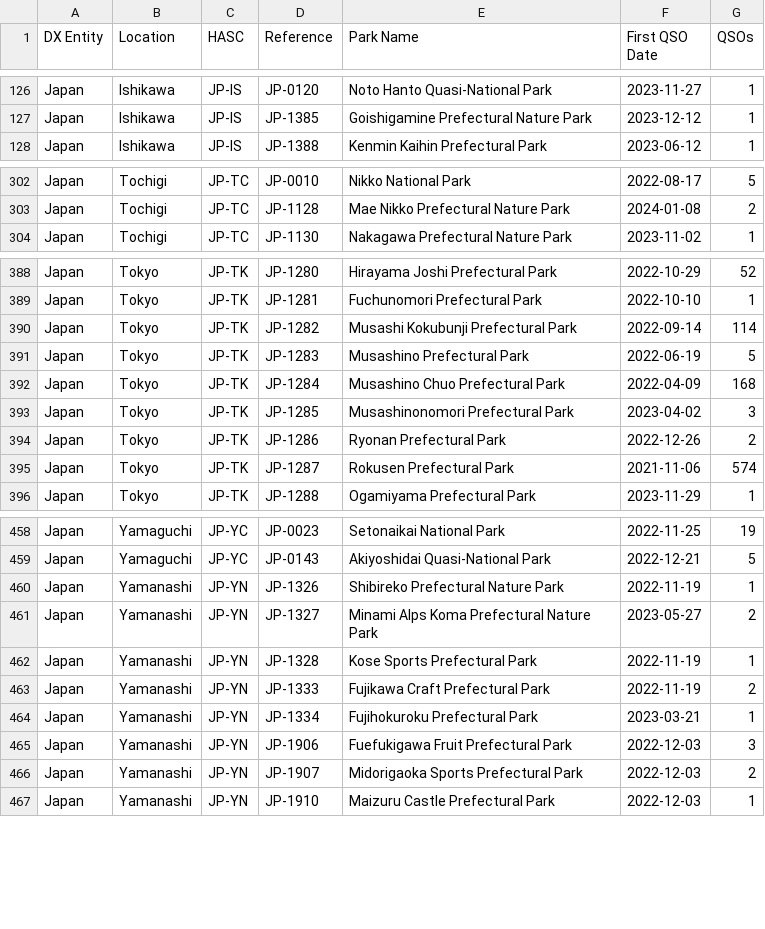
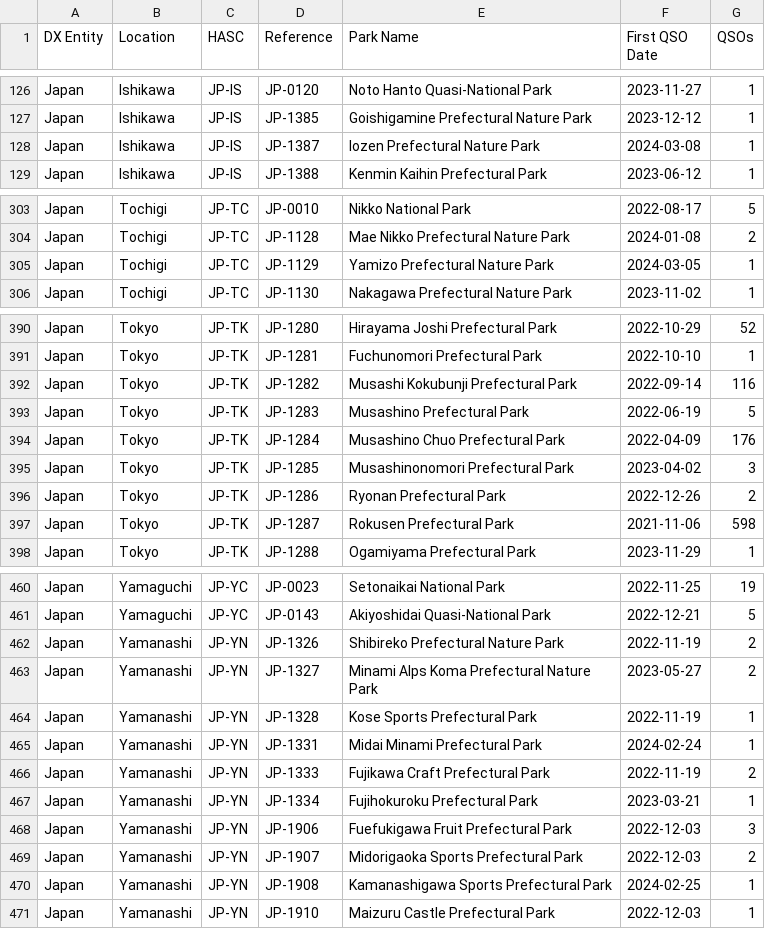
Before and after one commit to tyjcode/y001, a CSV file: hunter_parks.csv, drawn as a sheet; only a part is shown, gaps mark what is left out; the diff covers the shown part only.

```diff
--- a/hunter_parks.csv
+++ b/hunter_parks.csv
@@ -127,2 +127,3 @@
 "Japan","Ishikawa","JP-IS","JP-1385","Goishigamine Prefectural Nature Park","2023-12-12",1
+"Japan","Ishikawa","JP-IS","JP-1387","Iozen Prefectural Nature Park","2024-03-08",1
 "Japan","Ishikawa","JP-IS","JP-1388","Kenmin Kaihin Prefectural Park","2023-06-12",1
@@ -303,2 +304,3 @@
 "Japan","Tochigi","JP-TC","JP-1128","Mae Nikko Prefectural Nature Park","2024-01-08",2
+"Japan","Tochigi","JP-TC","JP-1129","Yamizo Prefectural Nature Park","2024-03-05",1
 "Japan","Tochigi","JP-TC","JP-1130","Nakagawa Prefectural Nature Park","2023-11-02",1
@@ -389,8 +391,8 @@
 "Japan","Tokyo","JP-TK","JP-1281","Fuchunomori Prefectural Park","2022-10-10",1
-"Japan","Tokyo","JP-TK","JP-1282","Musashi Kokubunji Prefectural Park","2022-09-14",114
+"Japan","Tokyo","JP-TK","JP-1282","Musashi Kokubunji Prefectural Park","2022-09-14",116
 "Japan","Tokyo","JP-TK","JP-1283","Musashino Prefectural Park","2022-06-19",5
-"Japan","Tokyo","JP-TK","JP-1284","Musashino Chuo Prefectural Park","2022-04-09",168
+"Japan","Tokyo","JP-TK","JP-1284","Musashino Chuo Prefectural Park","2022-04-09",176
 "Japan","Tokyo","JP-TK","JP-1285","Musashinonomori Prefectural Park","2023-04-02",3
 "Japan","Tokyo","JP-TK","JP-1286","Ryonan Prefectural Park","2022-12-26",2
-"Japan","Tokyo","JP-TK","JP-1287","Rokusen Prefectural Park","2021-11-06",574
+"Japan","Tokyo","JP-TK","JP-1287","Rokusen Prefectural Park","2021-11-06",598
 "Japan","Tokyo","JP-TK","JP-1288","Ogamiyama Prefectural Park","2023-11-29",1
@@ -459,5 +461,6 @@
 "Japan","Yamaguchi","JP-YC","JP-0143","Akiyoshidai Quasi-National Park","2022-12-21",5
-"Japan","Yamanashi","JP-YN","JP-1326","Shibireko Prefectural Nature Park","2022-11-19",1
+"Japan","Yamanashi","JP-YN","JP-1326","Shibireko Prefectural Nature Park","2022-11-19",2
 "Japan","Yamanashi","JP-YN","JP-1327","Minami Alps Koma Prefectural Nature Park","2023-05-27",2
 "Japan","Yamanashi","JP-YN","JP-1328","Kose Sports Prefectural Park","2022-11-19",1
+"Japan","Yamanashi","JP-YN","JP-1331","Midai Minami Prefectural Park","2024-02-24",1
 "Japan","Yamanashi","JP-YN","JP-1333","Fujikawa Craft Prefectural Park","2022-11-19",2
@@ -466,2 +469,3 @@
 "Japan","Yamanashi","JP-YN","JP-1907","Midorigaoka Sports Prefectural Park","2022-12-03",2
+"Japan","Yamanashi","JP-YN","JP-1908","Kamanashigawa Sports Prefectural Park","2024-02-25",1
 "Japan","Yamanashi","JP-YN","JP-1910","Maizuru Castle Prefectural Park","2022-12-03",1
```
Also changed, not shown: 5 edited cells elsewhere in this file, pota/hunter_parks.csv.
